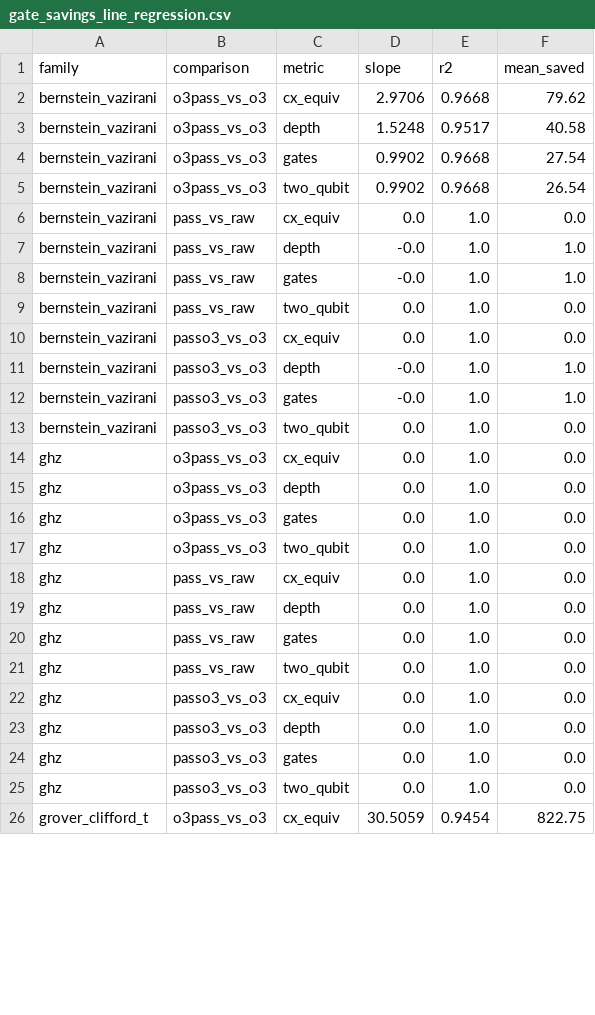
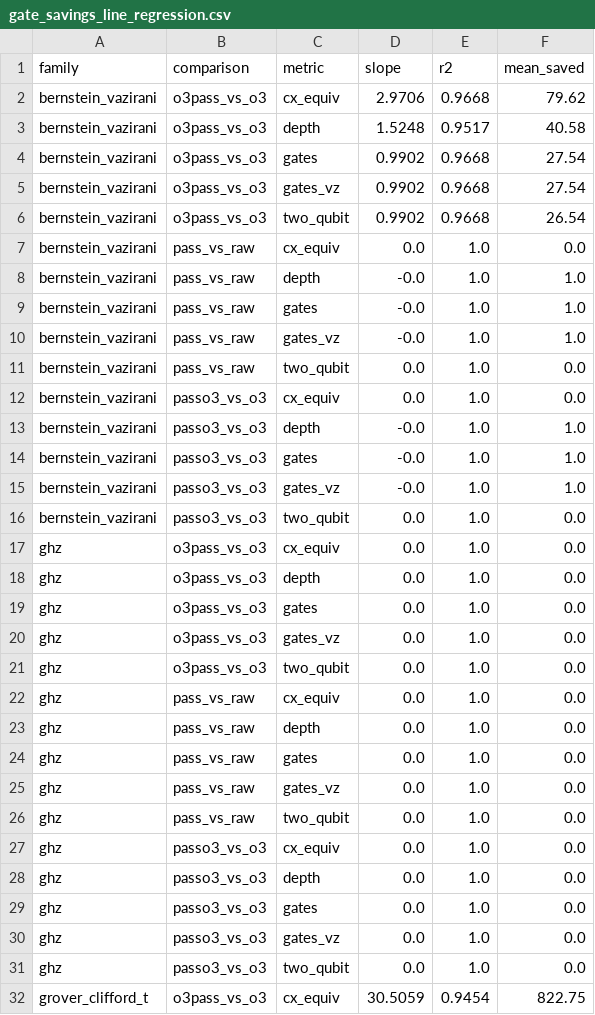
Before and after one commit to NischalKeshav/WonderAcute, a CSV file: results/gate_savings_line_regression.csv, drawn as a sheet; only a part is shown; the diff covers the shown part only; the diff names each change by its address in the sheet, - before the commit and + after, or states it on an @@ line.

```diff
--- a/results/gate_savings_line_regression.csv
+++ b/results/gate_savings_line_regression.csv
+row 5: bernstein_vazirani | o3pass_vs_o3 | gates_vz | 0.9902 | 0.9668 | 27.54
+row 10: bernstein_vazirani | pass_vs_raw | gates_vz | -0.0 | 1.0 | 1.0
+row 15: bernstein_vazirani | passo3_vs_o3 | gates_vz | -0.0 | 1.0 | 1.0
+row 20: ghz | o3pass_vs_o3 | gates_vz | 0.0 | 1.0 | 0.0
+row 25: ghz | pass_vs_raw | gates_vz | 0.0 | 1.0 | 0.0
+row 30: ghz | passo3_vs_o3 | gates_vz | 0.0 | 1.0 | 0.0
```
Also changed, not shown: 21 added rows and 12 edited cells elsewhere in this file, results/gate_savings_line.csv, 17 other files.
